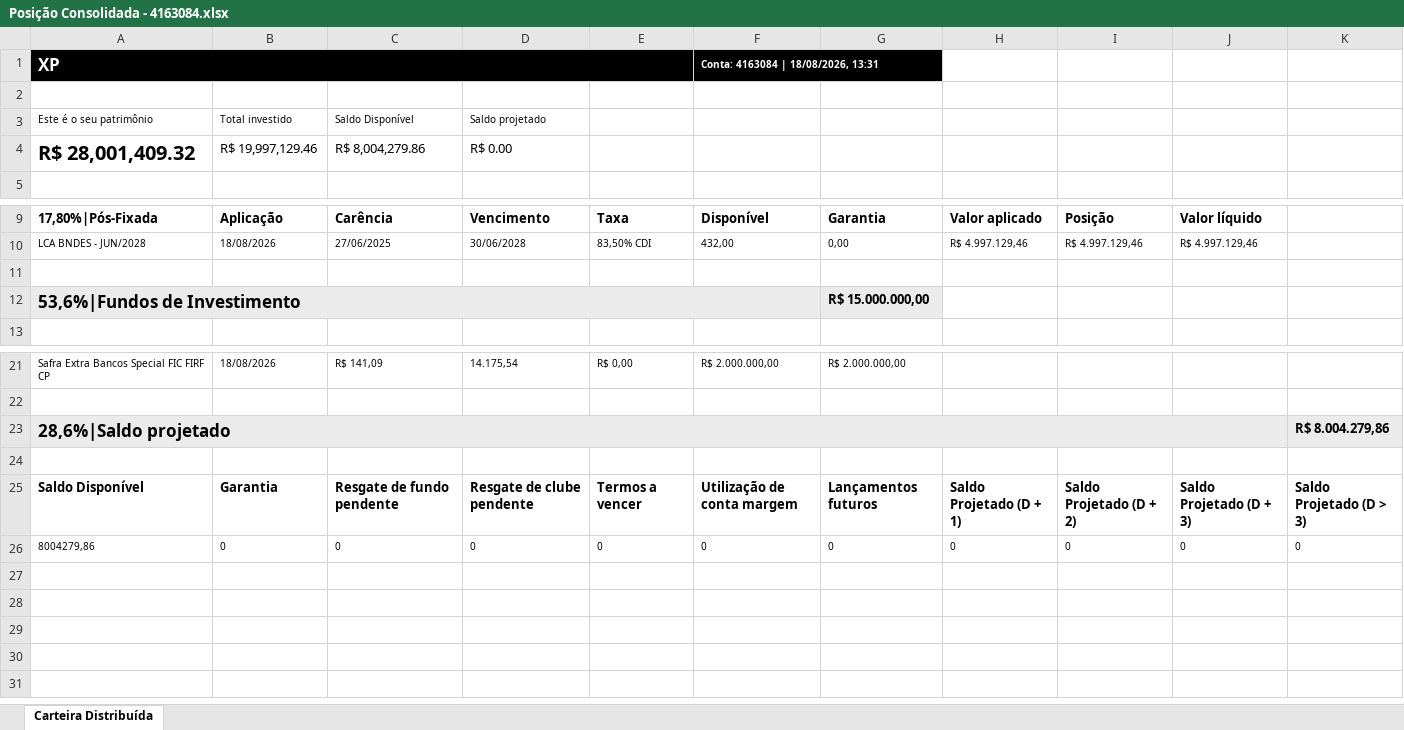
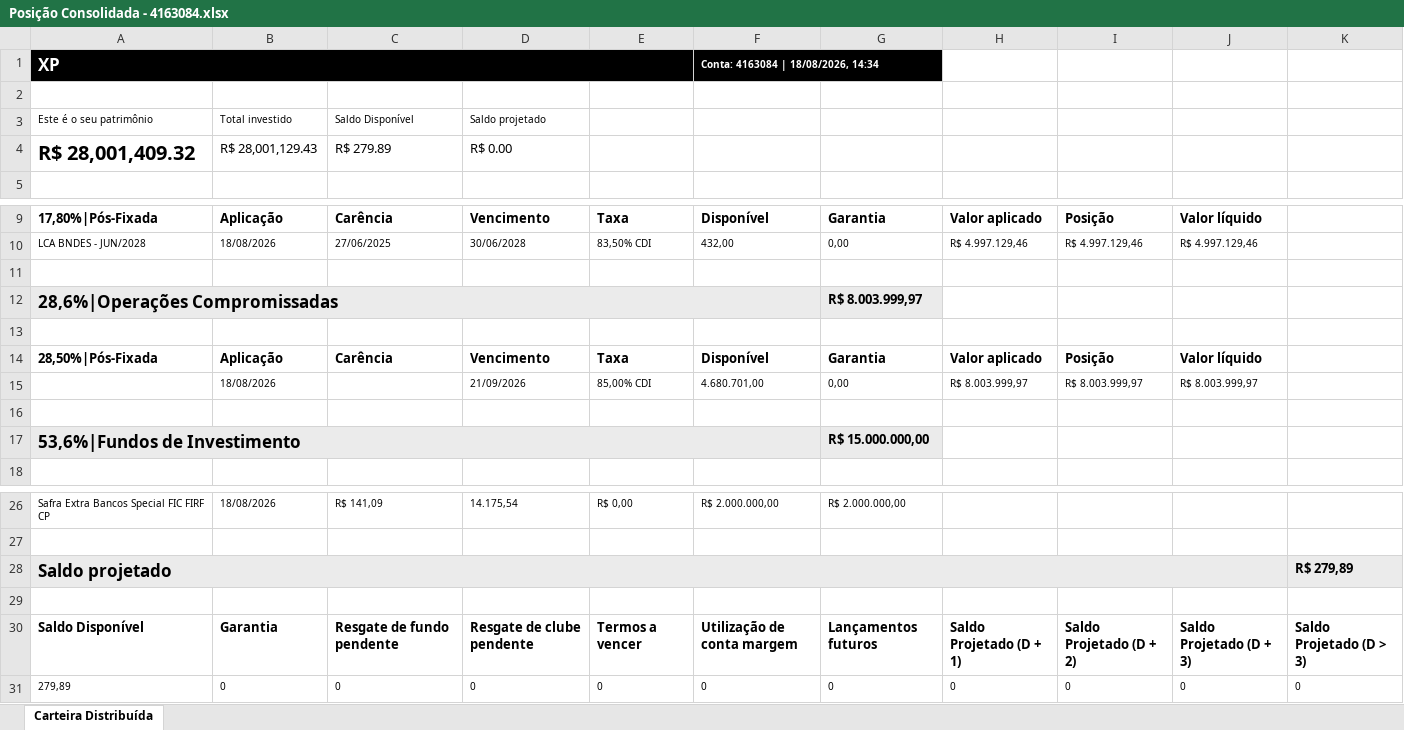
Before and after one commit to AloacaoMWealth/tesourariagrupobotuvera, an Excel workbook: data/positions/Posição Consolidada - 4163084.xlsx, sheet Carteira Distribuída, drawn as a sheet; only a part is shown, gaps mark what is left out; values as stored, in another font and other column widths than the file's, no borders; removed rows and columns are numbered as before the commit, all else as after; the diff names each change by its address in the sheet, - before the commit and + after, or states it on an @@ line.

Commit message:
Add files via upload

```diff
--- a/data/positions/Posição Consolidada - 4163084.xlsx (sheet Carteira Distribuída)
+++ b/data/positions/Posição Consolidada - 4163084.xlsx (sheet Carteira Distribuída)
-F1: Conta: 4163084 | 18/08/2026, 13:31
+F1: Conta: 4163084 | 18/08/2026, 14:34
-B4: R$ 19,997,129.46
+B4: R$ 28,001,129.43
-C4: R$ 8,004,279.86
+C4: R$ 279.89
+row 11: (empty)
+row 12: 28,6%|Operações Compromissadas |  |  |  |  |  | R$ 8.003.999,97
+row 13: (empty)
+row 14: 28,50%|Pós-Fixada | Aplicação | Carência | Vencimento | Taxa | Disponível | Garantia | Valor aplicado | Posição | Valor líquido
+row 15:  | 18/08/2026 |  | 21/09/2026 | 85,00% CDI | 4.680.701,00 | 0,00 | R$ 8.003.999,97 | R$ 8.003.999,97 | R$ 8.003.999,97
-row 23: 28,6%|Saldo projetado |  |  |  |  |  |  |  |  |  | R$ 8.004.279,86
+row 28: Saldo projetado |  |  |  |  |  |  |  |  |  | R$ 279,89
-A31: 8004279,86
+A31: 279,89
```
